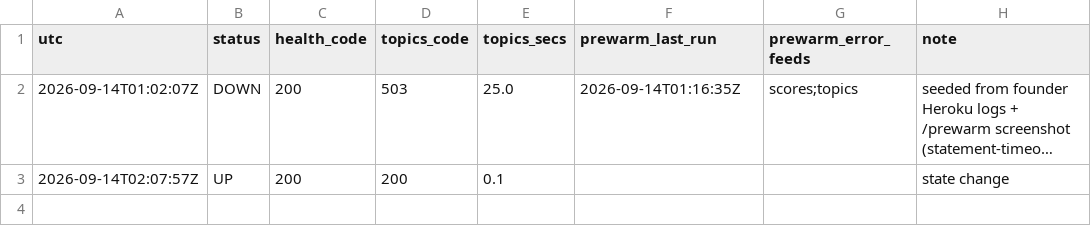
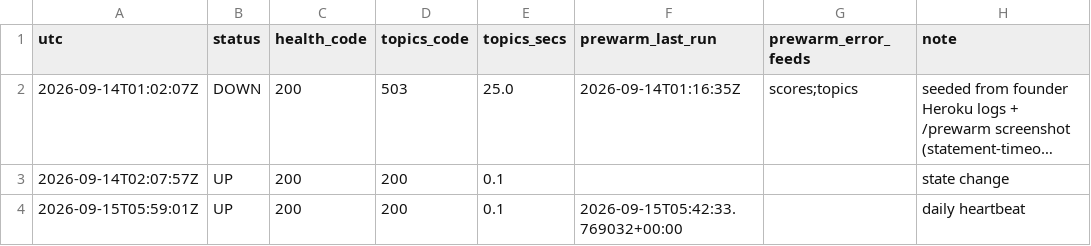
Before and after one commit to Abelcesq/nowtrendin-v2.0, a CSV file: audits/uptime/uptime_log.csv, drawn as a sheet; long unchanged cells end in ….

```diff
--- a/audits/uptime/uptime_log.csv
+++ b/audits/uptime/uptime_log.csv
@@ -3 +3,2 @@ utc,status,health_code,topics_code,topics_secs,prewarm_last_run,prewarm_error_fe
 2026-09-14T02:07:57Z,UP,200,200,0.1,,"",state change
+2026-09-15T05:59:01Z,UP,200,200,0.1,2026-09-15T05:42:33.769032+00:00,"",daily heartbeat
```
